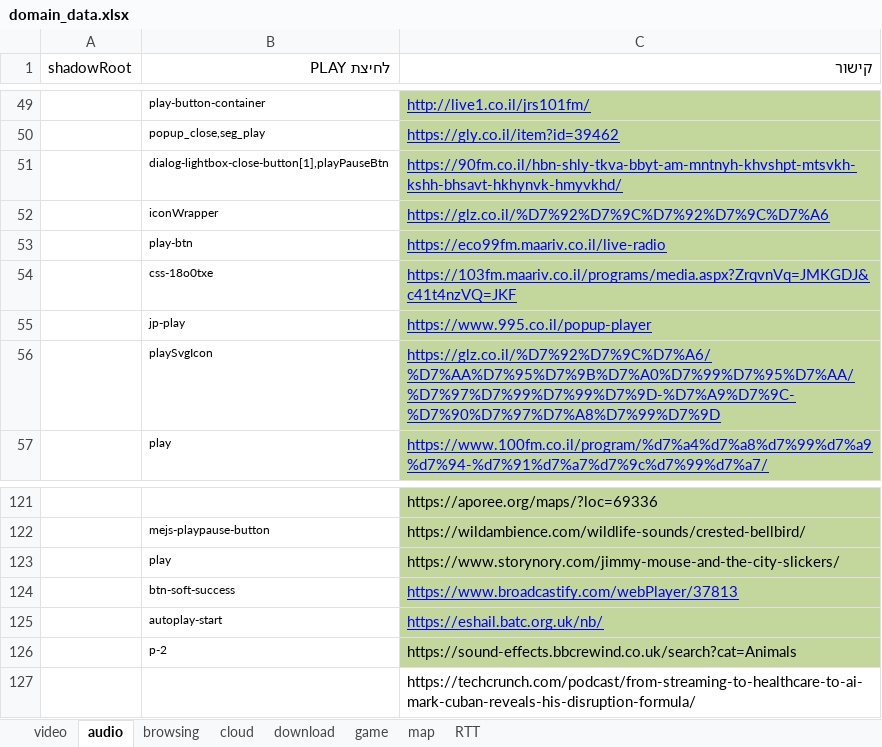
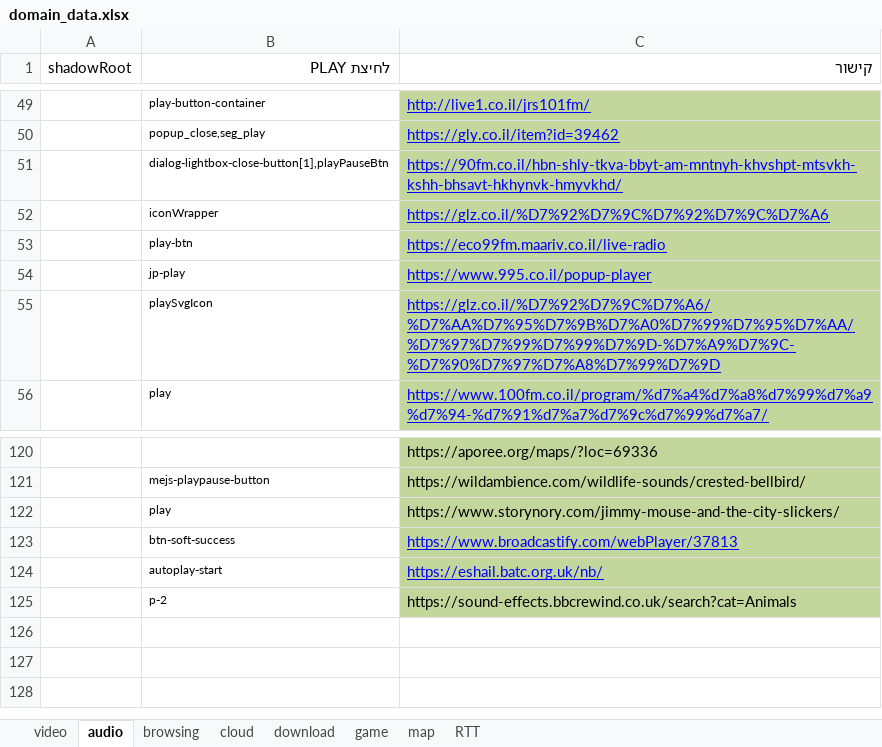
Before and after one commit to ArielCyber/PQBench, an Excel workbook: domain_maintainer/domain_data.xlsx, sheet audio, drawn as a sheet; only a part is shown, gaps mark what is left out; values as stored, in another font and other column widths than the file's, no borders; the diff names each change by its address in the sheet, - before the commit and + after, or states it on an @@ line.

Commit message:
In the middle of audio testing
- Increased sniffer's sync wait time

- page_interactor.py better handles browsing links

- Fixed log_level handling in domain_maintainer.py and fixed from play_class to play_button

- In browser_manager.py changed from Selenium's chrome driver to undetected chrome

```diff
--- a/domain_maintainer/domain_data.xlsx (sheet audio)
+++ b/domain_maintainer/domain_data.xlsx (sheet audio)
-row 54:  | css-18o0txe | https://103fm.maariv.co.il/programs/media.aspx?ZrqvnVq=JMKGDJ&c41t4nzVQ=JKF
-row 127:  |  | https://techcrunch.com/podcast/from-streaming-to-healthcare-to-ai-mark-cuban-reveals-his-disruption-formula/
```
Also changed, not shown: sheet browsing, 9 other files.
